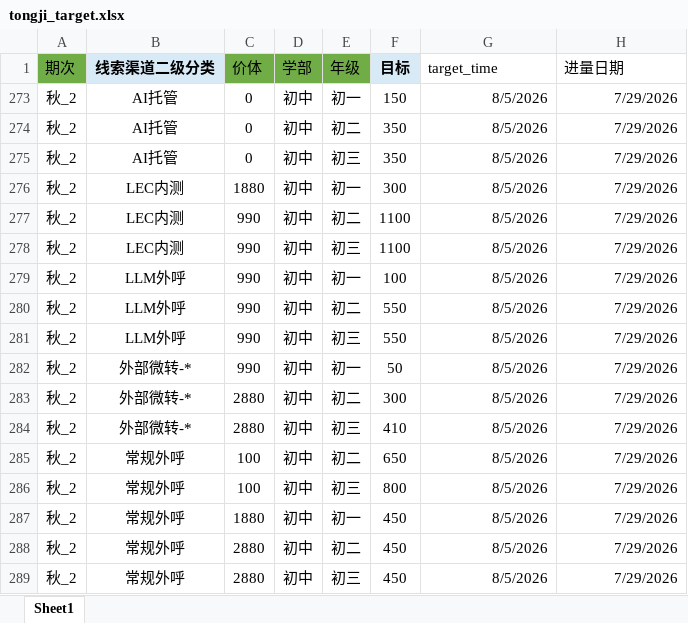
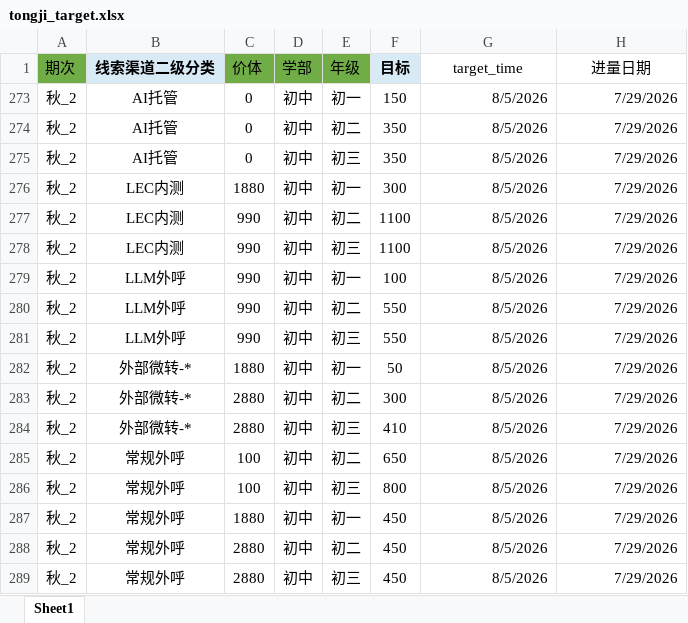
Before and after one commit to yxqhuqin222-star/rizhuizong, an Excel workbook: tongji_target.xlsx, sheet Sheet1, drawn as a sheet; values as stored, in another font and other column widths than the file's, no borders; the diff names each change by its address in the sheet, - before the commit and + after, or states it on an @@ line.

```diff
--- a/tongji_target.xlsx (sheet Sheet1)
+++ b/tongji_target.xlsx (sheet Sheet1)
-G1:H1 alignment: left
+G1:H1 alignment: center
-C282 (价体): 990
+C282 (价体): 1880
```
Also changed, not shown: hidden cells, outputs/tongji_summary/tongji_summary_current.xlsx, 26 other files.
